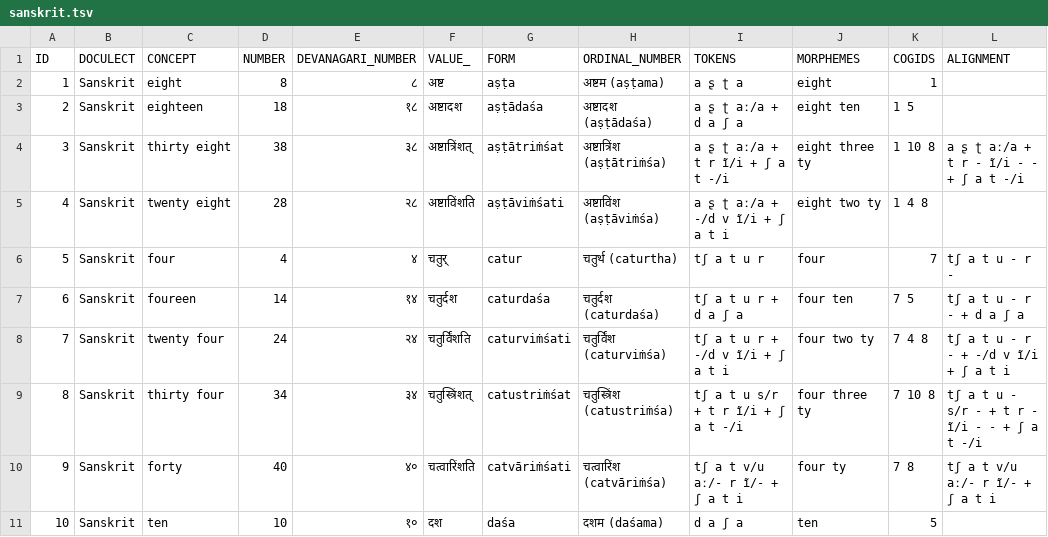
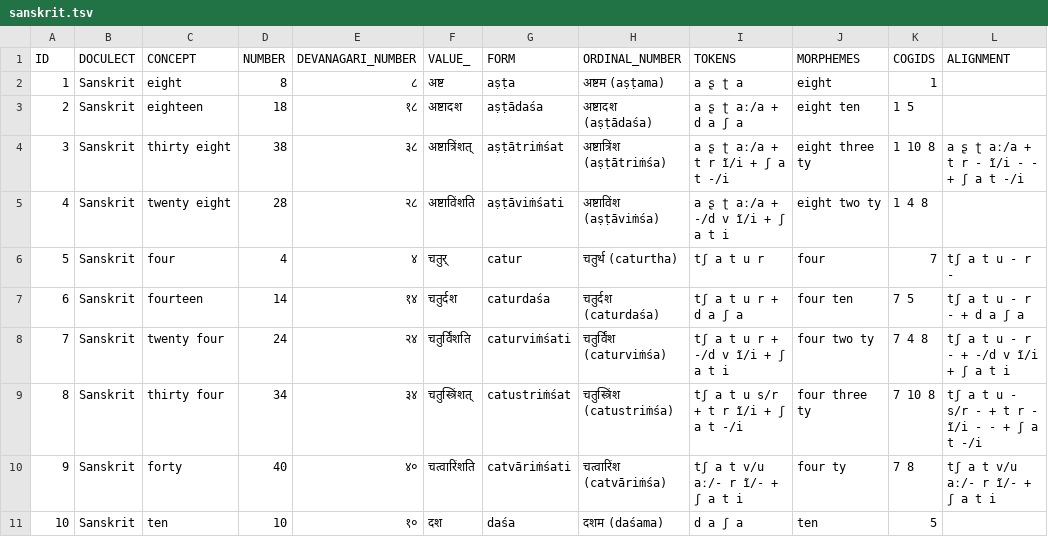
Before and after one commit to numeralbank/cosinus, a TSV file: raw/done/sanskrit.tsv, drawn as a sheet; only a part is shown.

```diff
--- a/raw/done/sanskrit.tsv
+++ b/raw/done/sanskrit.tsv
@@ -6,3 +6,3 @@ ID	DOCULECT	CONCEPT	NUMBER	DEVANAGARI_NUMBER	VALUE_	FORM	ORDINAL_NUMBER	TOKENS	M
 5	Sanskrit	four	4	४	चतुर्	catur	चतुर्थ (caturtha)	tʃ a t u r	four	7	tʃ a t u - r -
-6	Sanskrit	foureen	14	१४	चतुर्दश	caturdaśa	चतुर्दश (caturdaśa)	tʃ a t u r + d a ʃ a	four ten	7 5	tʃ a t u - r - + d a ʃ a
+6	Sanskrit	fourteen	14	१४	चतुर्दश	caturdaśa	चतुर्दश (caturdaśa)	tʃ a t u r + d a ʃ a	four ten	7 5	tʃ a t u - r - + d a ʃ a
 7	Sanskrit	twenty four	24	२४	चतुर्विंशति	caturviṁśati	चतुर्विंश (caturviṁśa)	tʃ a t u r + -/d v ĩ/i + ʃ a t i	four two ty	7 4 8	tʃ a t u - r - + -/d v ĩ/i + ʃ a t i
```
Also changed, not shown: raw/done/russian.tsv.
